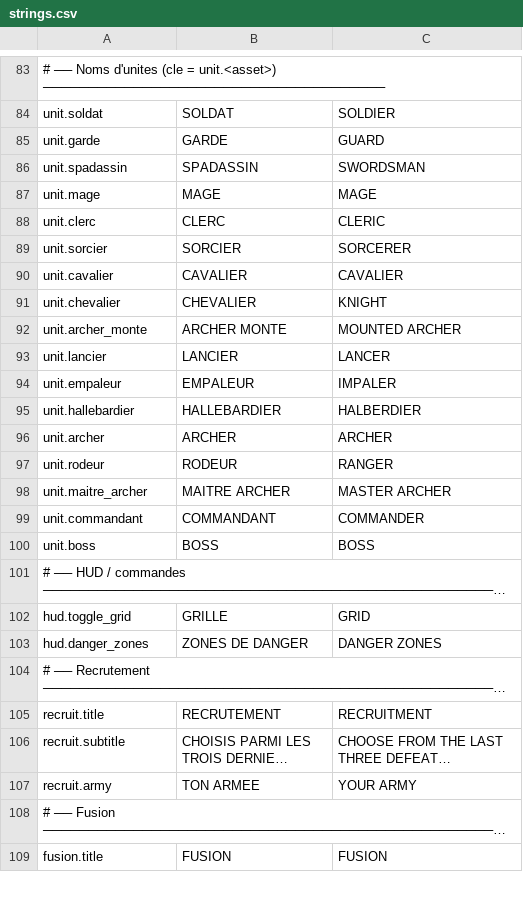
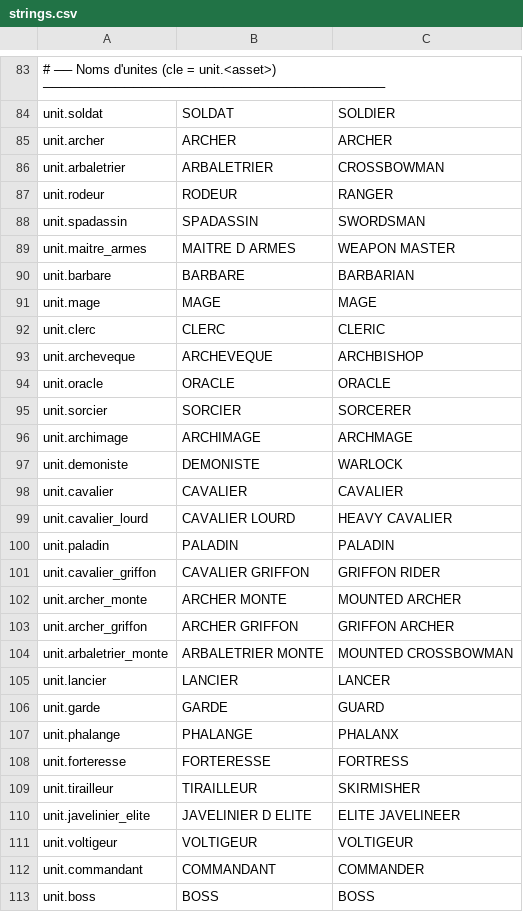
Before and after one commit to Chanoroobler/Echec, a CSV file: src/Echec.Game/Assets/Config/strings.csv, drawn as a sheet; only a part is shown, gaps mark what is left out; the shorter side is filled out with more unchanged rows; long unchanged cells end in …; removed rows and columns are numbered as before the commit, all else as after; the diff covers the shown part only; the diff names each change by its address in the sheet, - before the commit and + after, or states it on an @@ line.

```diff
--- a/src/Echec.Game/Assets/Config/strings.csv
+++ b/src/Echec.Game/Assets/Config/strings.csv
@@ row 96 moved to row 85: unit.archer @@
+row 86: unit.arbaletrier | ARBALETRIER | CROSSBOWMAN
@@ row 97 moved to row 87: unit.rodeur @@
+row 89: unit.maitre_armes | MAITRE D ARMES | WEAPON MASTER
+row 90: unit.barbare | BARBARE | BARBARIAN
+row 93: unit.archeveque | ARCHEVEQUE | ARCHBISHOP
+row 94: unit.oracle | ORACLE | ORACLE
+row 96: unit.archimage | ARCHIMAGE | ARCHMAGE
+row 97: unit.demoniste | DEMONISTE | WARLOCK
-row 91: unit.chevalier | CHEVALIER | KNIGHT
+row 99: unit.cavalier_lourd | CAVALIER LOURD | HEAVY CAVALIER
+row 100: unit.paladin | PALADIN | PALADIN
+row 101: unit.cavalier_griffon | CAVALIER GRIFFON | GRIFFON RIDER
+row 103: unit.archer_griffon | ARCHER GRIFFON | GRIFFON ARCHER
+row 104: unit.arbaletrier_monte | ARBALETRIER MONTE | MOUNTED CROSSBOWMAN
-row 94: unit.empaleur | EMPALEUR | IMPALER
-row 95: unit.hallebardier | HALLEBARDIER | HALBERDIER
-row 98: unit.maitre_archer | MAITRE ARCHER | MASTER ARCHER
@@ row 85 moved to row 106: unit.garde @@
+row 107: unit.phalange | PHALANGE | PHALANX
+row 108: unit.forteresse | FORTERESSE | FORTRESS
+row 109: unit.tirailleur | TIRAILLEUR | SKIRMISHER
+row 110: unit.javelinier_elite | JAVELINIER D ELITE | ELITE JAVELINEER
+row 111: unit.voltigeur | VOLTIGEUR | VOLTIGEUR
```
Also changed, not shown: 12 added rows elsewhere in this file, 22 other files.
